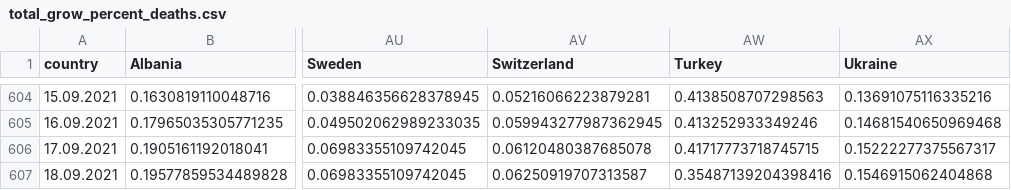
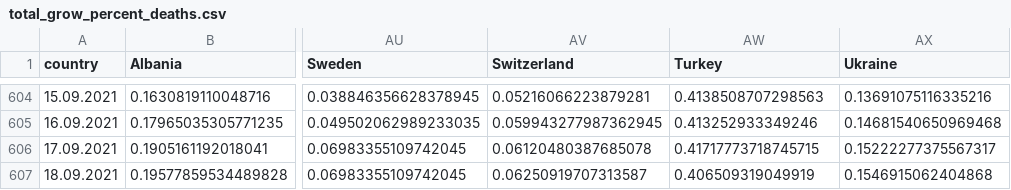
Before and after one commit to ctc/COVID-19-europe, a CSV file: total_grow_percent_deaths.csv, drawn as a sheet; only a part is shown, gaps mark what is left out; the diff names each change by its address in the sheet, - before the commit and + after, or states it on an @@ line.

```diff
--- a/total_grow_percent_deaths.csv
+++ b/total_grow_percent_deaths.csv
-AW607 (Turkey): 0.35487139204398416
+AW607 (Turkey): 0.406509319049919
```
Also changed, not shown: by_population_confirmed.csv, by_population_deaths.csv, 5 other files.
